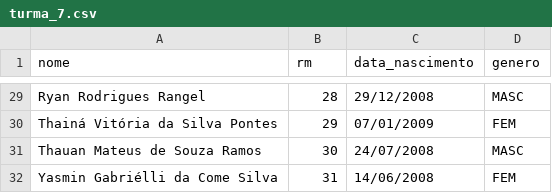
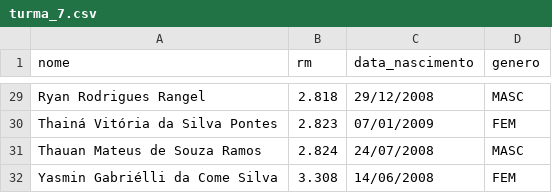
Before and after one commit to Tumemo/SGI, a CSV file: docs/lista_alunos/turma_7.csv, drawn as a sheet; only a part is shown, gaps mark what is left out; the diff covers the shown part only.

```diff
--- a/docs/lista_alunos/turma_7.csv
+++ b/docs/lista_alunos/turma_7.csv
@@ -29,4 +29,4 @@ nome,rm,data_nascimento,genero
-"Ryan Rodrigues Rangel",28,29/12/2008,MASC
-"Thainá Vitória da Silva Pontes",29,07/01/2009,FEM
-"Thauan Mateus de Souza Ramos",30,24/07/2008,MASC
-"Yasmin Gabriélli da Come Silva",31,14/06/2008,FEM
+"Ryan Rodrigues Rangel",2.818,29/12/2008,MASC
+"Thainá Vitória da Silva Pontes",2.823,07/01/2009,FEM
+"Thauan Mateus de Souza Ramos",2.824,24/07/2008,MASC
+"Yasmin Gabriélli da Come Silva",3.308,14/06/2008,FEM
```
Also changed, not shown: 27 edited cells elsewhere in this file, docs/lista_alunos/turma_6.csv, 6 other files.
